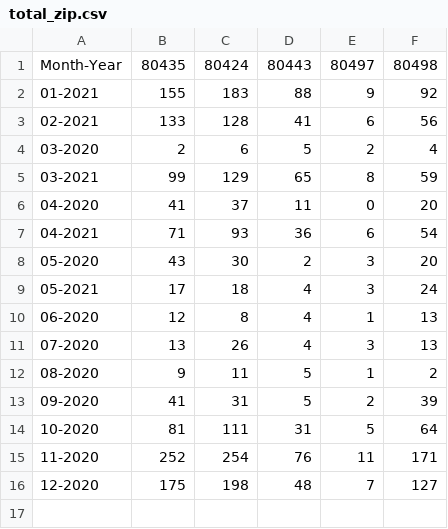
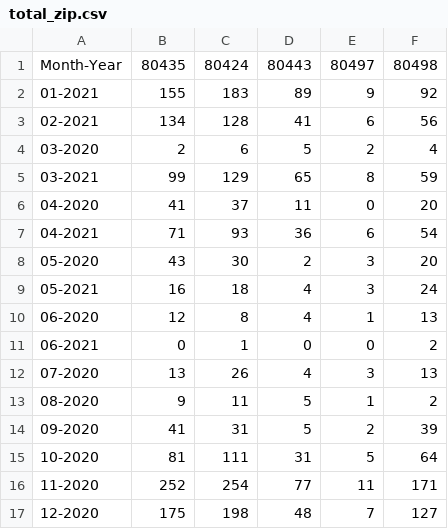
Before and after one commit to SCPHCovid19Data/weekly_report, a CSV file: total_zip.csv, drawn as a sheet.

```diff
--- a/total_zip.csv
+++ b/total_zip.csv
@@ -1,4 +1,4 @@
 "Month-Year","80435","80424","80443","80497","80498"
-"01-2021",155,183,88,9,92
-"02-2021",133,128,41,6,56
+"01-2021",155,183,89,9,92
+"02-2021",134,128,41,6,56
 "03-2020",2,6,5,2,4
@@ -8,4 +8,5 @@
 "05-2020",43,30,2,3,20
-"05-2021",17,18,4,3,24
+"05-2021",16,18,4,3,24
 "06-2020",12,8,4,1,13
+"06-2021",0,1,0,0,2
 "07-2020",13,26,4,3,13
@@ -14,3 +15,3 @@
 "10-2020",81,111,31,5,64
-"11-2020",252,254,76,11,171
+"11-2020",252,254,77,11,171
 "12-2020",175,198,48,7,127
```
Also changed, not shown: 7day_incidence_dotplot_eng.csv, age_total.csv, 15 other files.
